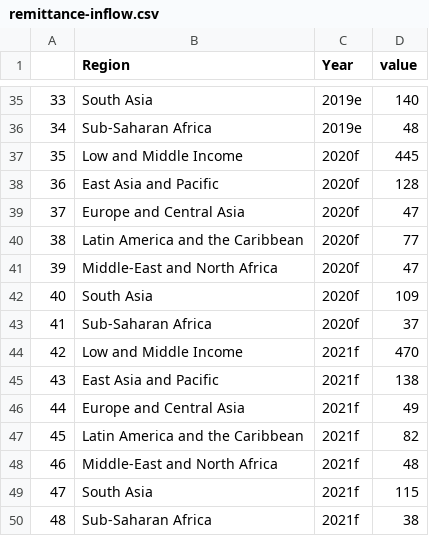
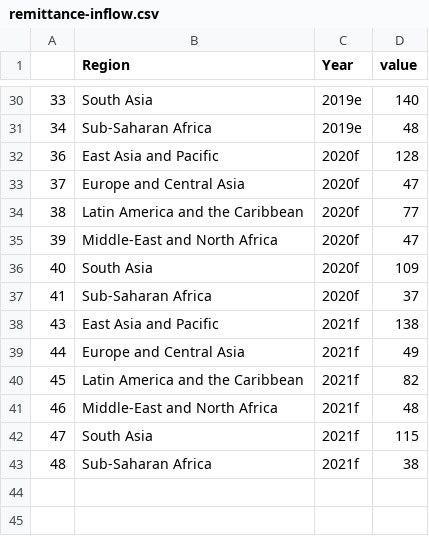
Before and after one commit to sidharrth2002/covid-world-economy, a CSV file: data/remittance/remittance-inflow.csv, drawn as a sheet; only a part is shown, gaps mark what is left out; the diff covers the shown part only; the diff names each change by its address in the sheet, - before the commit and + after, or states it on an @@ line.

```diff
--- a/data/remittance/remittance-inflow.csv
+++ b/data/remittance/remittance-inflow.csv
-row 37: 35 | Low and Middle Income | 2020f | 445
-row 44: 42 | Low and Middle Income | 2021f | 470
```
Also changed, not shown: 5 removed rows elsewhere in this file, 7 other files.
